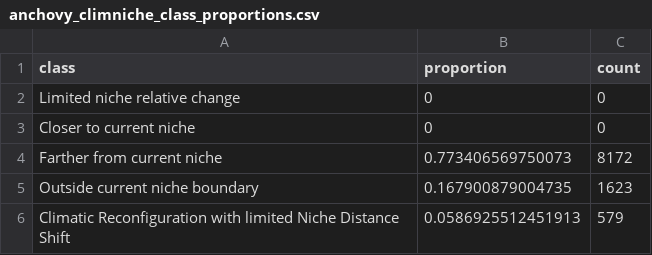
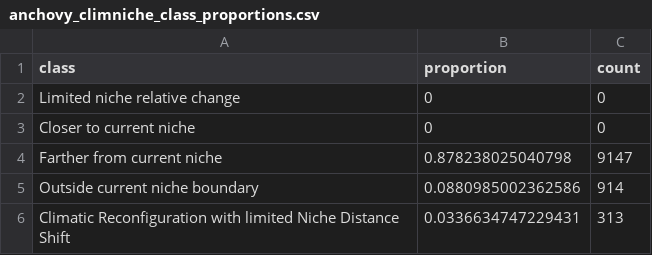
Before and after one commit to Bohao0813/climniche, a CSV file: inst/extdata/mediterranean_anchovy/anchovy_climniche_class_proportions.csv, drawn as a sheet.

```diff
--- a/inst/extdata/mediterranean_anchovy/anchovy_climniche_class_proportions.csv
+++ b/inst/extdata/mediterranean_anchovy/anchovy_climniche_class_proportions.csv
@@ -3,4 +3,4 @@
 "Closer to current niche",0,0
-"Farther from current niche",0.773406569750073,8172
-"Outside current niche boundary",0.167900879004735,1623
-"Climatic Reconfiguration with limited Niche Distance Shift",0.0586925512451913,579
+"Farther from current niche",0.878238025040798,9147
+"Outside current niche boundary",0.0880985002362586,914
+"Climatic Reconfiguration with limited Niche Distance Shift",0.0336634747229431,313
```
Also changed, not shown: inst/extdata/mediterranean_anchovy/anchovy_biooracle_layer_manifest.csv, inst/extdata/mediterranean_anchovy/anchovy_climniche_descriptor_proportions.csv, 28 other files.
